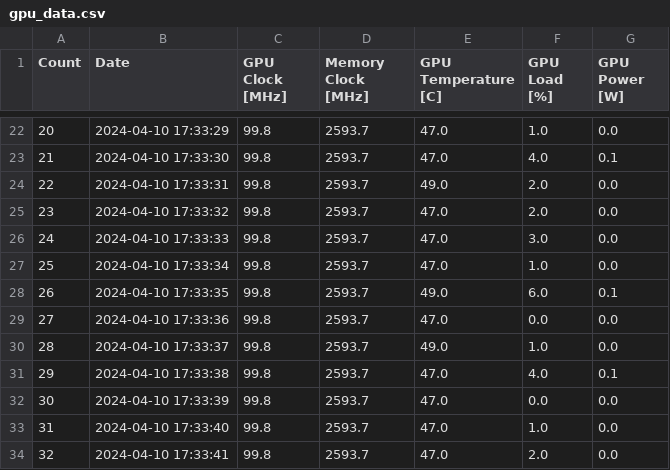
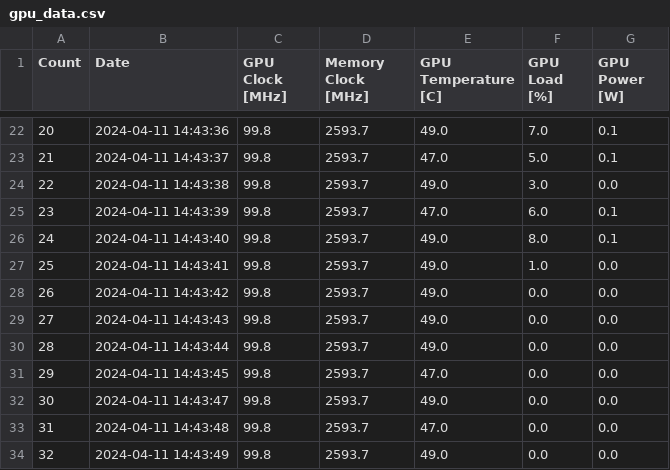
Before and after one commit to rleaderjoon/GPU_DashBoard, a CSV file: gpu_data.csv, drawn as a sheet; only a part is shown, gaps mark what is left out; the diff covers the shown part only.

```diff
--- a/gpu_data.csv
+++ b/gpu_data.csv
@@ -22,13 +22,13 @@ Count,Date,GPU Clock [MHz],Memory Clock [MHz],GPU Temperature [C],GPU Load [%],G
-20,2024-04-10 17:33:29,99.8,2593.7,47.0,1.0,0.0
-21,2024-04-10 17:33:30,99.8,2593.7,47.0,4.0,0.1
-22,2024-04-10 17:33:31,99.8,2593.7,49.0,2.0,0.0
-23,2024-04-10 17:33:32,99.8,2593.7,47.0,2.0,0.0
-24,2024-04-10 17:33:33,99.8,2593.7,47.0,3.0,0.0
-25,2024-04-10 17:33:34,99.8,2593.7,47.0,1.0,0.0
-26,2024-04-10 17:33:35,99.8,2593.7,49.0,6.0,0.1
-27,2024-04-10 17:33:36,99.8,2593.7,47.0,0.0,0.0
-28,2024-04-10 17:33:37,99.8,2593.7,49.0,1.0,0.0
-29,2024-04-10 17:33:38,99.8,2593.7,47.0,4.0,0.1
-30,2024-04-10 17:33:39,99.8,2593.7,47.0,0.0,0.0
-31,2024-04-10 17:33:40,99.8,2593.7,47.0,1.0,0.0
-32,2024-04-10 17:33:41,99.8,2593.7,47.0,2.0,0.0
+20,2024-04-11 14:43:36,99.8,2593.7,49.0,7.0,0.1
+21,2024-04-11 14:43:37,99.8,2593.7,47.0,5.0,0.1
+22,2024-04-11 14:43:38,99.8,2593.7,49.0,3.0,0.0
+23,2024-04-11 14:43:39,99.8,2593.7,47.0,6.0,0.1
+24,2024-04-11 14:43:40,99.8,2593.7,49.0,8.0,0.1
+25,2024-04-11 14:43:41,99.8,2593.7,49.0,1.0,0.0
+26,2024-04-11 14:43:42,99.8,2593.7,49.0,0.0,0.0
+27,2024-04-11 14:43:43,99.8,2593.7,49.0,0.0,0.0
+28,2024-04-11 14:43:44,99.8,2593.7,49.0,0.0,0.0
+29,2024-04-11 14:43:45,99.8,2593.7,47.0,0.0,0.0
+30,2024-04-11 14:43:47,99.8,2593.7,49.0,0.0,0.0
+31,2024-04-11 14:43:48,99.8,2593.7,47.0,0.0,0.0
+32,2024-04-11 14:43:49,99.8,2593.7,49.0,0.0,0.0
```
Also changed, not shown: 158 edited cells elsewhere in this file, firebase_data.csv, sorted_firebase_data.csv, 3 other files.
